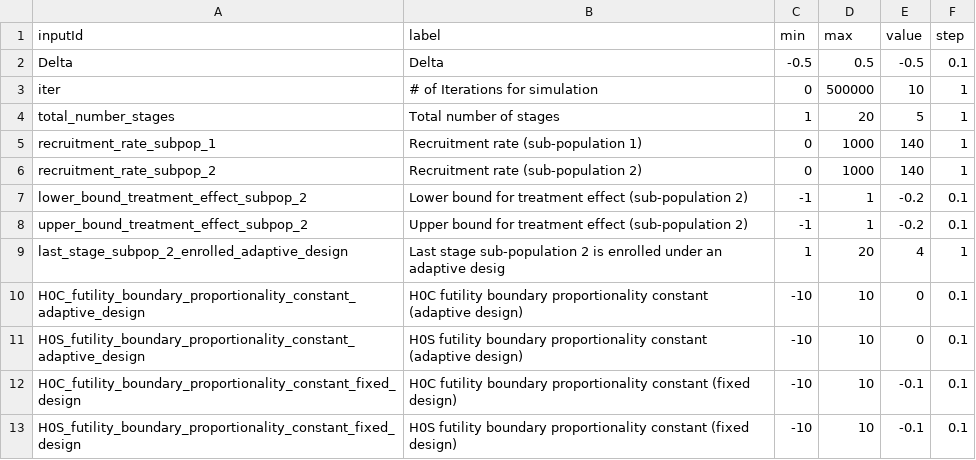
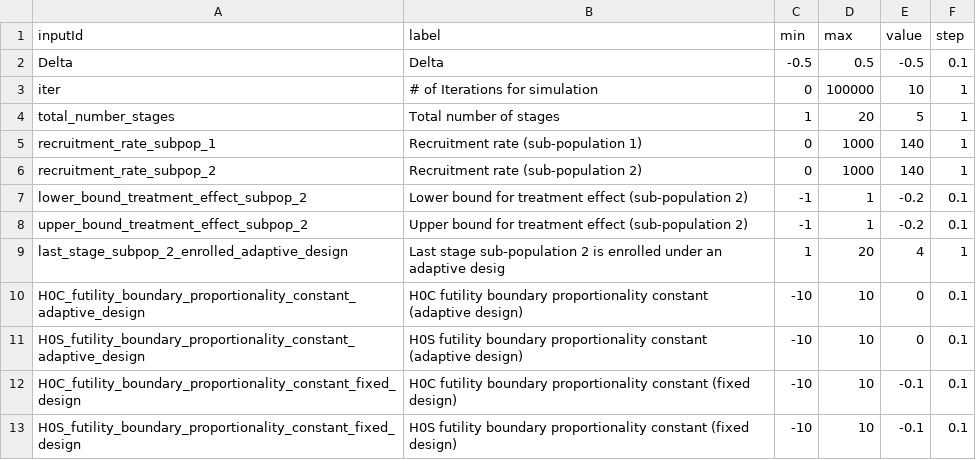
Before and after one commit to aaronjfisher/interAdapt, a CSV file: eagle_gui/shinyApp/boxTable.csv, drawn as a sheet.

```diff
--- a/eagle_gui/shinyApp/boxTable.csv
+++ b/eagle_gui/shinyApp/boxTable.csv
@@ -2,3 +2,3 @@ inputId,label,min,max,value,step
 Delta,Delta,-0.5,0.5,-0.5,0.1
-iter,# of Iterations for simulation,0,500000,10,1
+iter,# of Iterations for simulation,0,100000,10,1
 total_number_stages,Total number of stages,1,20,5,1
```
Also changed, not shown: eagle_gui/shinyApp/sliderTable.csv, 1 other file.
